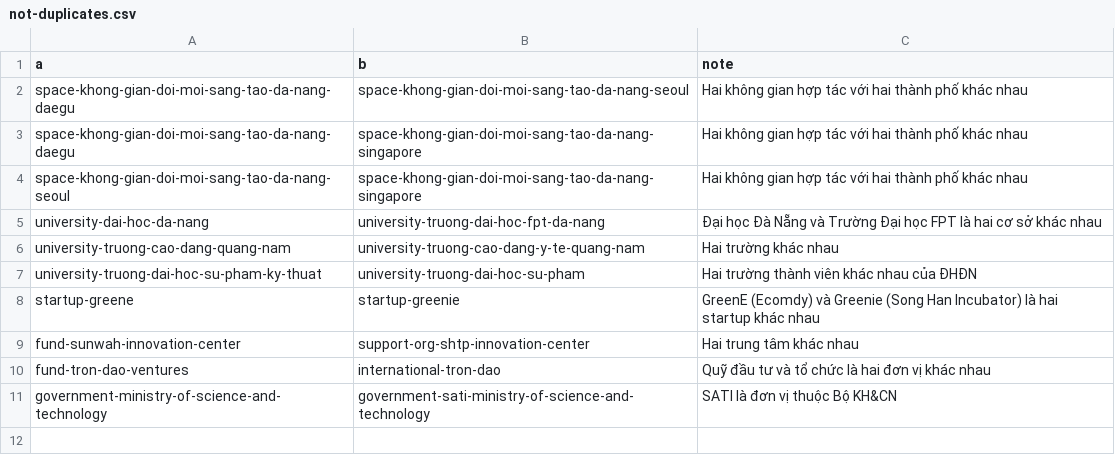
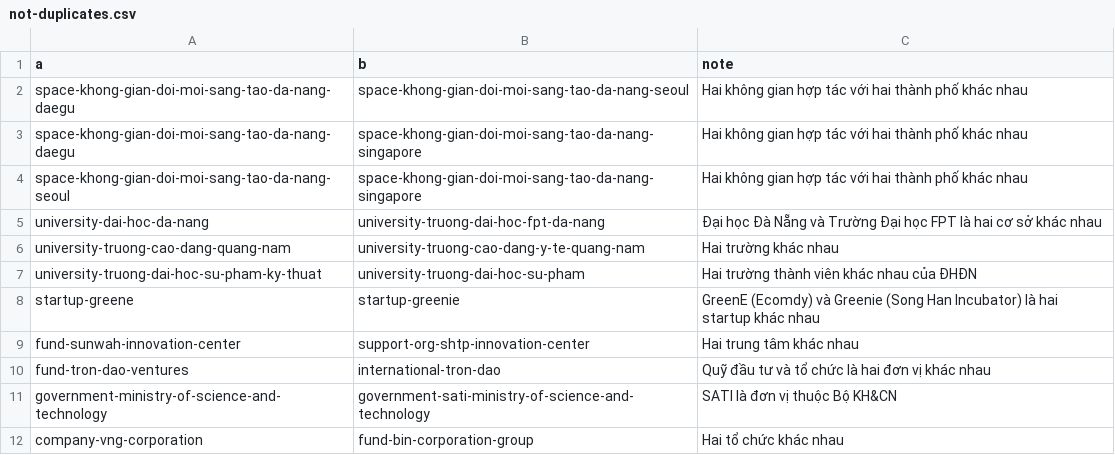
Before and after one commit to QuanZ0gravity/vietnam-innovation-ecosystem, a CSV file: data/da-nang/not-duplicates.csv, drawn as a sheet.

```diff
--- a/data/da-nang/not-duplicates.csv
+++ b/data/da-nang/not-duplicates.csv
@@ -11 +11,2 @@ fund-tron-dao-ventures,international-tron-dao,Quỹ đầu tư và tổ chức l
 government-ministry-of-science-and-technology,government-sati-ministry-of-science-and-technology,SATI là đơn vị thuộc Bộ KH&CN
+company-vng-corporation,fund-bin-corporation-group,Hai tổ chức khác nhau
```
Also changed, not shown: data/da-nang/mentions.csv, 51 other files.
